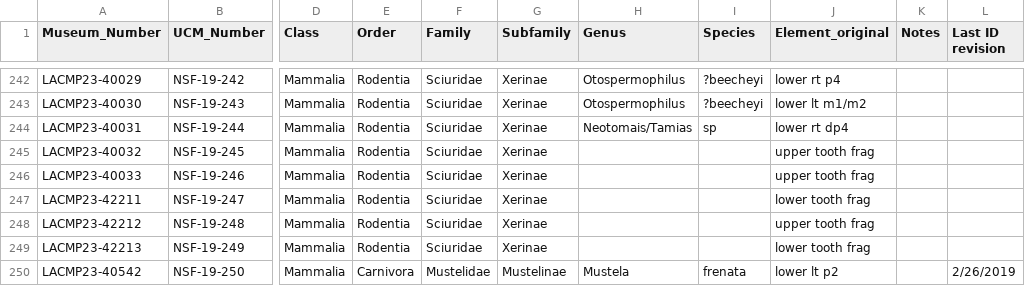
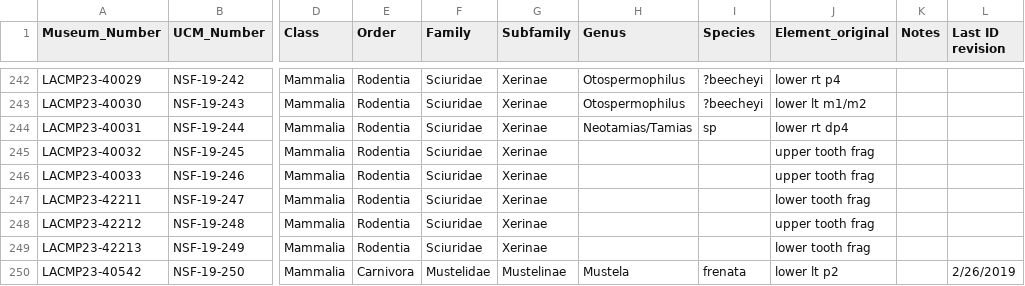
Before and after one commit to bloispaleolab/LaBrea, a TSV file: LaBreaAnalyses/data/original_google_data/GoogleDriveExports-mammals/RLB_P23_Small_Mammals - Deposit 13.tsv, drawn as a sheet; only a part is shown, gaps mark what is left out; the diff names each change by its address in the sheet, - before the commit and + after, or states it on an @@ line.

Commit message:
Basefile update
Re-download all google drive files

```diff
--- a/LaBreaAnalyses/data/original_google_data/GoogleDriveExports-mammals/RLB_P23_Small_Mammals - Deposit 13.tsv
+++ b/LaBreaAnalyses/data/original_google_data/GoogleDriveExports-mammals/RLB_P23_Small_Mammals - Deposit 13.tsv
-H244 (Genus): Neotomais/Tamias
+H244 (Genus): Neotamias/Tamias
```
Also changed, not shown: LaBreaAnalyses/data/original_google_data/GoogleDriveExports-mammals/RLB_P23_Small_Mammals - Deposit 14.tsv.
